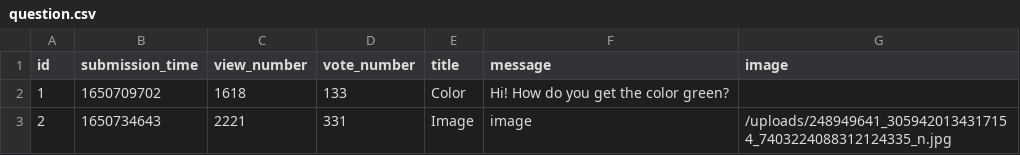
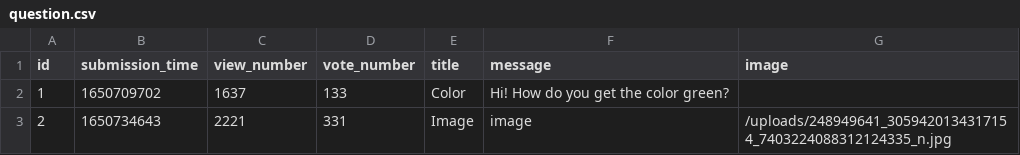
Before and after one commit to abenteuerzeit/ask-mate, a CSV file: sample_data/question.csv, drawn as a sheet.

```diff
--- a/sample_data/question.csv
+++ b/sample_data/question.csv
@@ -1,3 +1,3 @@
 id,submission_time,view_number,vote_number,title,message,image
-1,1650709702,1618,133,Color,Hi! How do you get the color green?,
+1,1650709702,1637,133,Color,Hi! How do you get the color green?,
 2,1650734643,2221,331,Image,image,/uploads/248949641_3059420134317154_7403224088312124335_n.jpg
```
Also changed, not shown: 1 other file.
